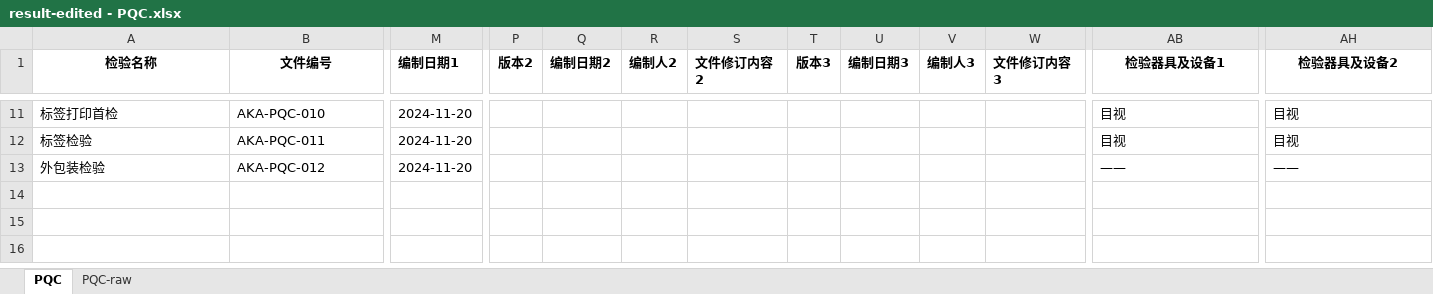
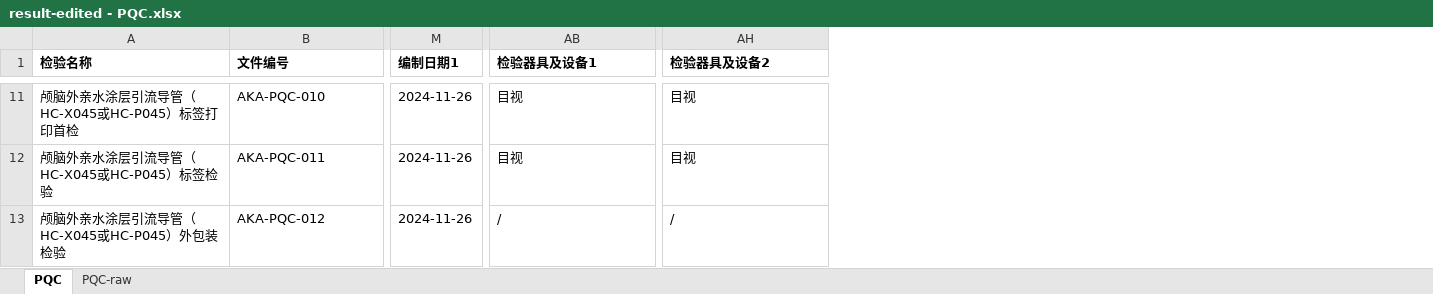
Before and after one commit to smallpigg/IQC, an Excel workbook: result/result-edited - PQC.xlsx, sheet PQC, drawn as a sheet; only a part is shown, gaps mark what is left out; values as stored, in another font and other column widths than the file's, no borders; the diff covers the shown part only; the diff names each change by its address in the sheet, - before the commit and + after, or states it on an @@ line.

```diff
--- a/result/result-edited - PQC.xlsx (sheet PQC)
+++ b/result/result-edited - PQC.xlsx (sheet PQC)
@@ column P (版本2) hidden, empty @@
@@ column Q (编制日期2) hidden, empty @@
@@ column R (编制人2) hidden, empty @@
@@ column S (文件修订内容2) hidden, empty @@
@@ column T (版本3) hidden, empty @@
@@ column U (编制日期3) hidden, empty @@
@@ column V (编制人3) hidden, empty @@
@@ column W (文件修订内容3) hidden, empty @@
-A1:B1 alignment: center
+A1:B1 alignment: left
-AB1:AH1 alignment: center
+AB1:AH1 alignment: left
-A11 (检验名称): 标签打印首检
+A11 (检验名称): 颅脑外亲水涂层引流导管（HC-X045或HC-P045）标签打印首检
-M11:M13 (编制日期1): 2024-11-20
+M11:M13 (编制日期1): 2024-11-26
-A12 (检验名称): 标签检验
+A12 (检验名称): 颅脑外亲水涂层引流导管（HC-X045或HC-P045）标签检验
-A13 (检验名称): 外包装检验
+A13 (检验名称): 颅脑外亲水涂层引流导管（HC-X045或HC-P045）外包装检验
-AB13 (检验器具及设备1): ——
+AB13 (检验器具及设备1): /
-AH13 (检验器具及设备2): ——
+AH13 (检验器具及设备2): /
```
Also changed, not shown: 47 edited cells and cell formats elsewhere in this sheet, result/result-edited - IQC.xlsx, 15 other files.
